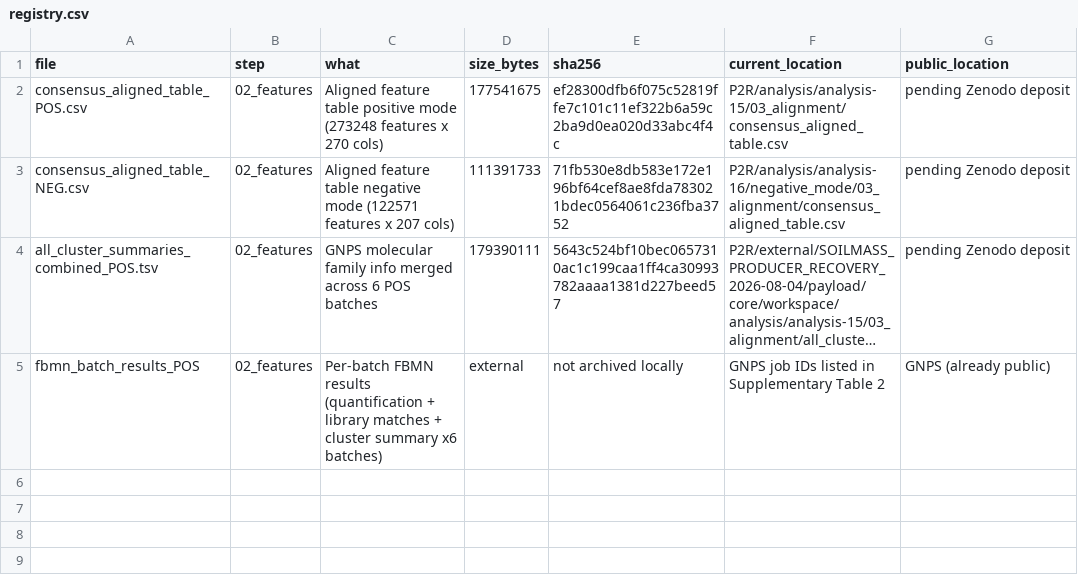
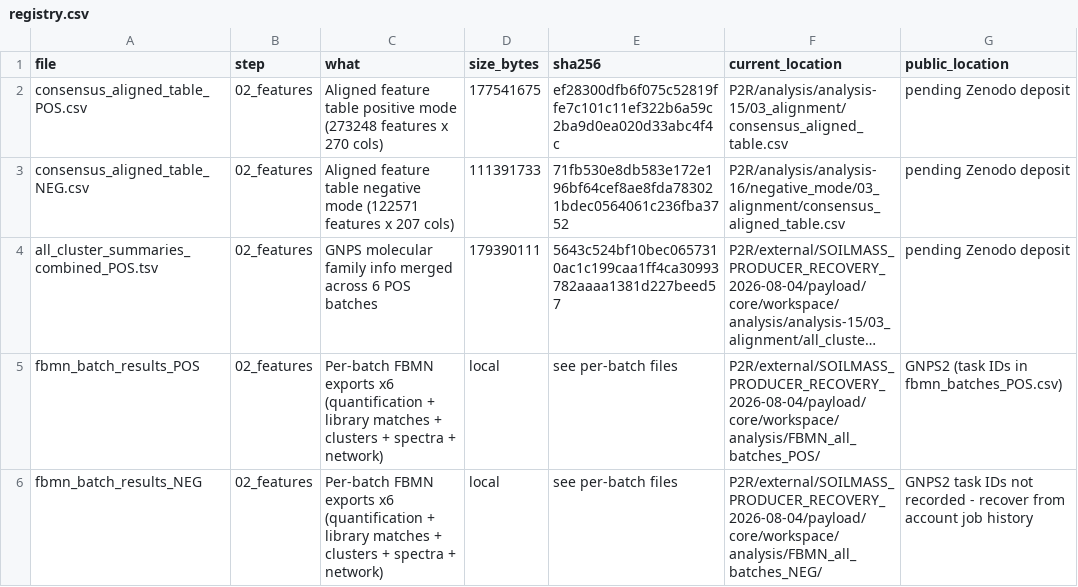
Before and after one commit to flysamc/SoilLipidAtlas, a CSV file: data_registry/registry.csv, drawn as a sheet; long unchanged cells end in …; the diff names each change by its address in the sheet, - before the commit and + after, or states it on an @@ line.

```diff
--- a/data_registry/registry.csv
+++ b/data_registry/registry.csv
-C5 (what): Per-batch FBMN results (quantification + library matches + cluster summary x6 batches)
+C5 (what): Per-batch FBMN exports x6 (quantification + library matches + clusters + spectra + network)
-D5 (size_bytes): external
+D5 (size_bytes): local
-E5 (sha256): not archived locally
+E5 (sha256): see per-batch files
-F5 (current_location): GNPS job IDs listed in Supplementary Table 2
+F5 (current_location): P2R/external/SOILMASS_PRODUCER_RECOVERY_2026-08-04/payload/core/workspace/analysis/FBMN_all_batches_POS/
-G5 (public_location): GNPS (already public)
+G5 (public_location): GNPS2 (task IDs in fbmn_batches_POS.csv)
+row 6: fbmn_batch_results_NEG | 02_features | Per-batch FBMN exports x6 (quantification + library matches + clusters + spectra + network) | local | see per-batch files | P2R/external/SOILMASS_PRODUCER_RECOVERY_2026-08-04/payload/core/workspace/analysis/FBMN_all_batches_NEG/ | GNPS2 task IDs not recorded - recover from account job history
```
Also changed, not shown: methods/02_features/fbmn_batches_POS.csv, 1 other file.
